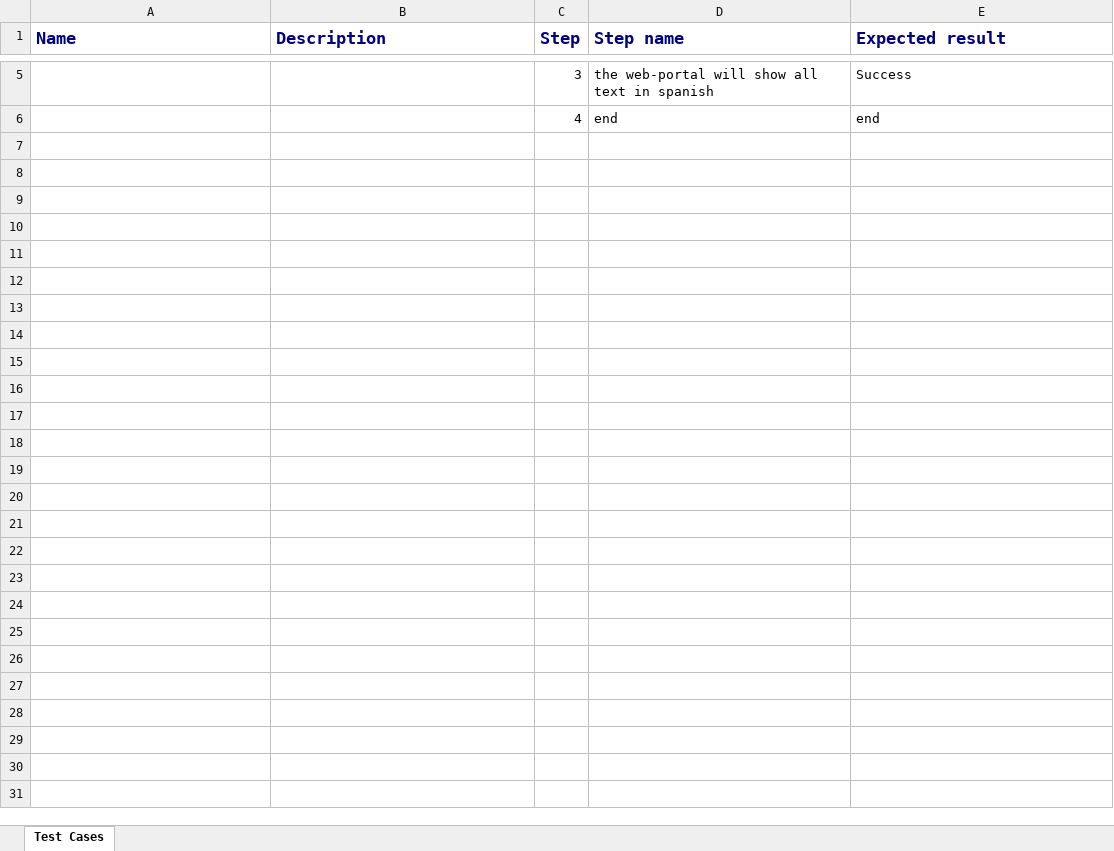
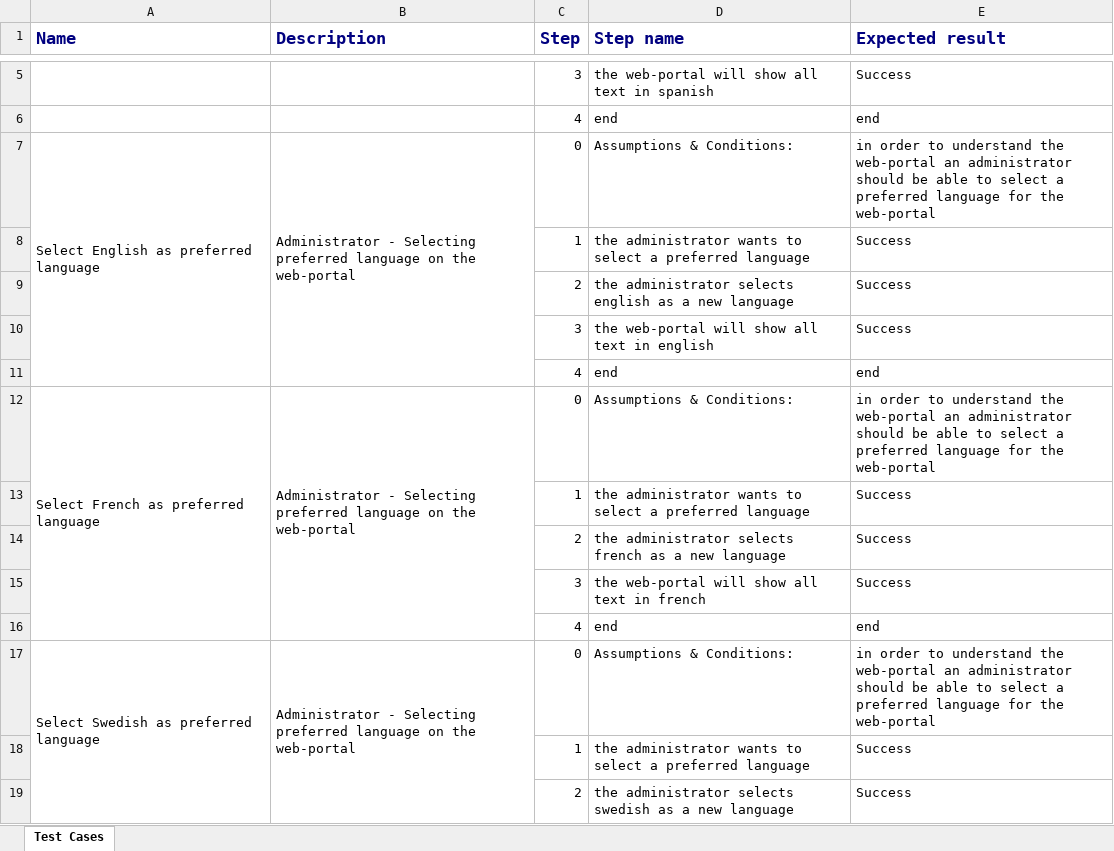
Before and after one commit to pmdfCelfocus/TestCaseGen, an Excel workbook: serverFolder/TestCases.xlsx, sheet Test Cases, drawn as a sheet; only a part is shown, gaps mark what is left out; values as stored, in another font and other column widths than the file's, no borders; the diff covers the shown part only; the diff names each change by its address in the sheet, - before the commit and + after, or states it on an @@ line.

```diff
--- a/serverFolder/TestCases.xlsx (sheet Test Cases)
+++ b/serverFolder/TestCases.xlsx (sheet Test Cases)
+row 7: Select English as preferred language | Administrator - Selecting preferred language on the web-portal | 0 | Assumptions & Conditions: | in order to understand the web-portal an administrator should be able to select a preferred language for the web-portal
+row 8:  |  | 1 | the administrator wants to select a preferred language | Success
+row 9:  |  | 2 | the administrator selects english as a new language | Success
+row 10:  |  | 3 | the web-portal will show all text in english | Success
+row 11:  |  | 4 | end | end
+row 12: Select French as preferred language | Administrator - Selecting preferred language on the web-portal | 0 | Assumptions & Conditions: | in order to understand the web-portal an administrator should be able to select a preferred language for the web-portal
+row 13:  |  | 1 | the administrator wants to select a preferred language | Success
+row 14:  |  | 2 | the administrator selects french as a new language | Success
+row 15:  |  | 3 | the web-portal will show all text in french | Success
+row 16:  |  | 4 | end | end
+row 17: Select Swedish as preferred language | Administrator - Selecting preferred language on the web-portal | 0 | Assumptions & Conditions: | in order to understand the web-portal an administrator should be able to select a preferred language for the web-portal
+row 18:  |  | 1 | the administrator wants to select a preferred language | Success
+row 19:  |  | 2 | the administrator selects swedish as a new language | Success
```
Also changed, not shown: 13 added rows elsewhere in this sheet, web/files/TestCases.xlsx, 5 other files.
